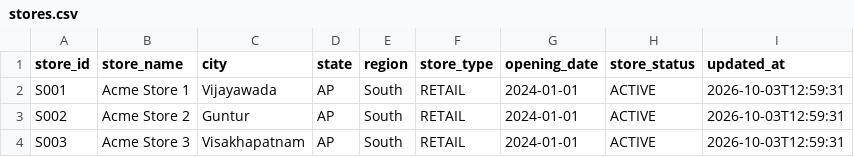
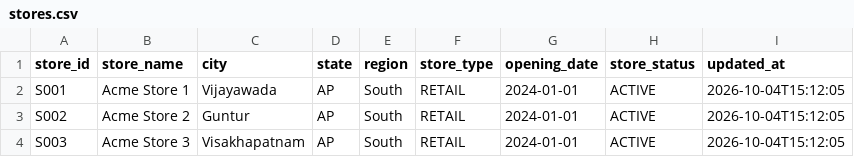
Before and after one commit to chandualle/acme-retail, a CSV file: data/generated/stores.csv, drawn as a sheet.

```diff
--- a/data/generated/stores.csv
+++ b/data/generated/stores.csv
@@ -1,4 +1,4 @@
 store_id,store_name,city,state,region,store_type,opening_date,store_status,updated_at
-S001,Acme Store 1,Vijayawada,AP,South,RETAIL,2024-01-01,ACTIVE,2026-10-03T12:59:31
-S002,Acme Store 2,Guntur,AP,South,RETAIL,2024-01-01,ACTIVE,2026-10-03T12:59:31
-S003,Acme Store 3,Visakhapatnam,AP,South,RETAIL,2024-01-01,ACTIVE,2026-10-03T12:59:31
+S001,Acme Store 1,Vijayawada,AP,South,RETAIL,2024-01-01,ACTIVE,2026-10-04T15:12:05
+S002,Acme Store 2,Guntur,AP,South,RETAIL,2024-01-01,ACTIVE,2026-10-04T15:12:05
+S003,Acme Store 3,Visakhapatnam,AP,South,RETAIL,2024-01-01,ACTIVE,2026-10-04T15:12:05
```
Also changed, not shown: data/generated/inventory.csv, data/generated/products.csv, 29 other files.
